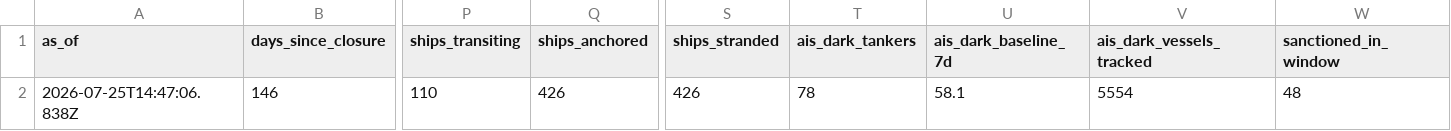
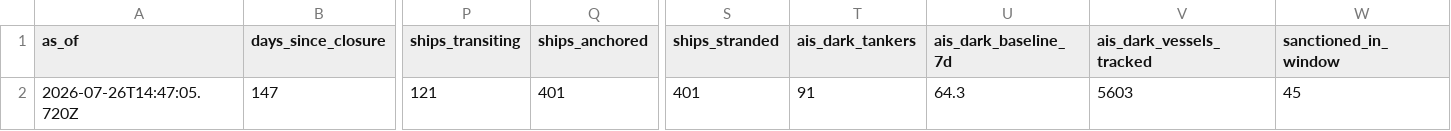
Before and after one commit to jasonhjohnson/strait-of-hormuz-data, a CSV file: data/status.csv, drawn as a sheet; only a part is shown, gaps mark what is left out; the diff covers the shown part only; the diff names each change by its address in the sheet, - before the commit and + after, or states it on an @@ line.

```diff
--- a/data/status.csv
+++ b/data/status.csv
-A2 (as_of): 2026-07-25T14:47:06.838Z
+A2 (as_of): 2026-07-26T14:47:05.720Z
-B2 (days_since_closure): 146
+B2 (days_since_closure): 147
-P2 (ships_transiting): 110
+P2 (ships_transiting): 121
-Q2 (ships_anchored): 426
+Q2 (ships_anchored): 401
-S2 (ships_stranded): 426
+S2 (ships_stranded): 401
-T2 (ais_dark_tankers): 78
+T2 (ais_dark_tankers): 91
-U2 (ais_dark_baseline_7d): 58.1
+U2 (ais_dark_baseline_7d): 64.3
-V2 (ais_dark_vessels_tracked): 5554
+V2 (ais_dark_vessels_tracked): 5603
-W2 (sanctioned_in_window): 48
+W2 (sanctioned_in_window): 45
```
Also changed, not shown: 4 edited cells elsewhere in this file, data/events.csv, data/hormuz-index-daily.csv, 5 other files.
